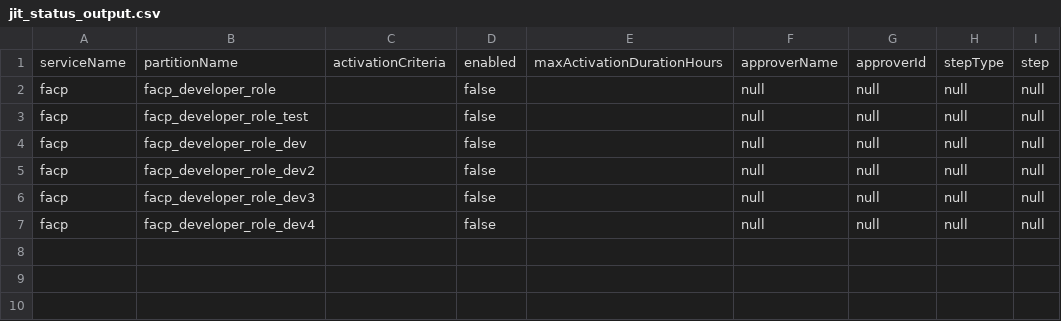
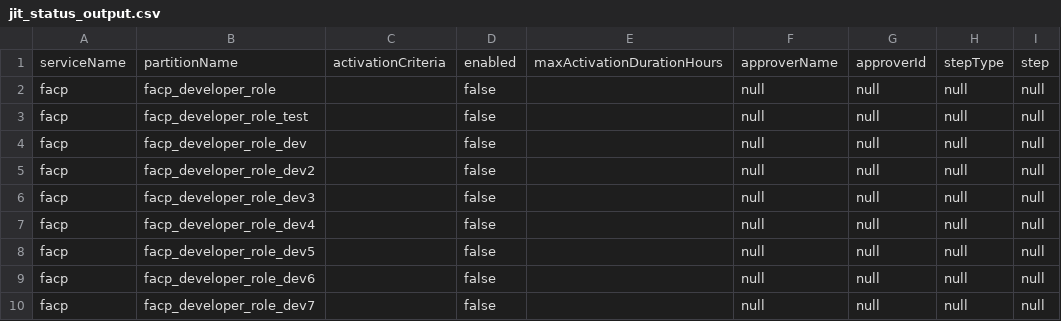
Before and after one commit to Anilk1992/my-apex-data, a CSV file: jit_status_output.csv, drawn as a sheet; the diff names each change by its address in the sheet, - before the commit and + after, or states it on an @@ line.

Commit message:
Update jit_status_output.csv

```diff
--- a/jit_status_output.csv
+++ b/jit_status_output.csv
+row 8: facp | facp_developer_role_dev5 |  | false |  | null | null | null | null
+row 9: facp | facp_developer_role_dev6 |  | false |  | null | null | null | null
+row 10: facp | facp_developer_role_dev7 |  | false |  | null | null | null | null
```
